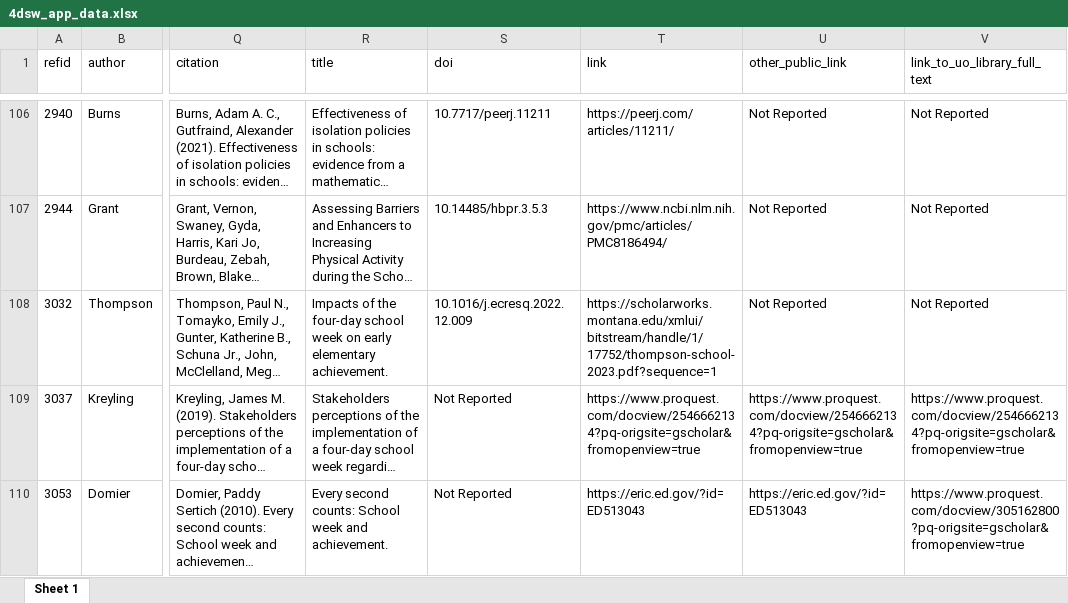
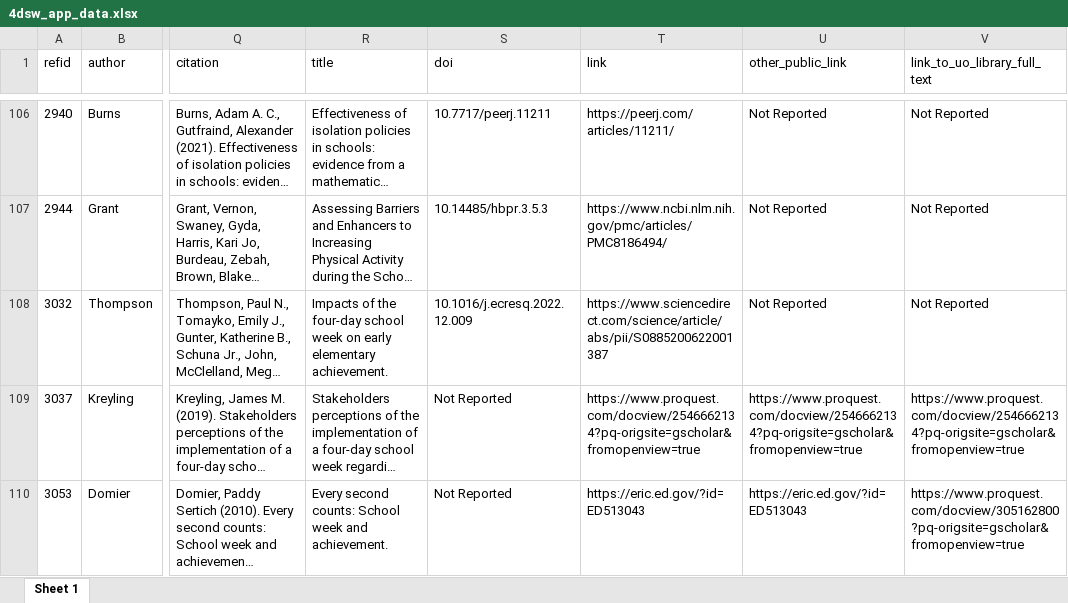
Before and after one commit to HEDCO-Institute/4DSW_Scoping_Review, an Excel workbook: outputs/data_dashboard/data/4dsw_app_data.xlsx, sheet Sheet 1, drawn as a sheet; only a part is shown, gaps mark what is left out; long unchanged cells end in …; values as stored, in another font and other column widths than the file's, no borders; the diff names each change by its address in the sheet, - before the commit and + after, or states it on an @@ line.

```diff
--- a/outputs/data_dashboard/data/4dsw_app_data.xlsx (sheet Sheet 1)
+++ b/outputs/data_dashboard/data/4dsw_app_data.xlsx (sheet Sheet 1)
-T108 (link): https://scholarworks.montana.edu/xmlui/bitstream/handle/1/17752/thompson-school-2023.pdf?sequence=1
+T108 (link): https://www.sciencedirect.com/science/article/abs/pii/S0885200622001387
```
Also changed, not shown: data/4dsw_eligible_citations_links.xlsx.
